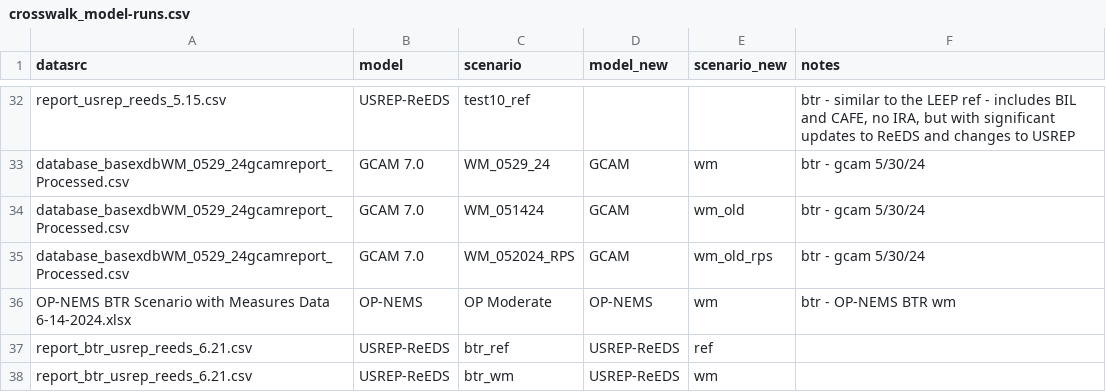
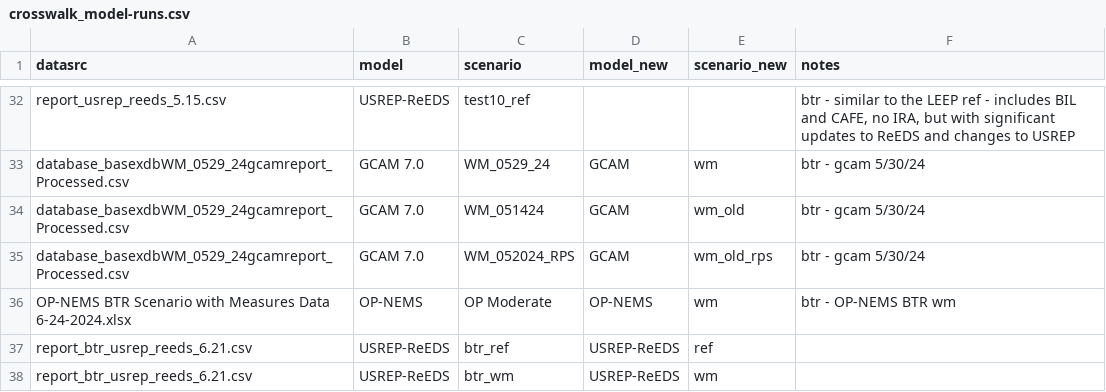
Before and after one commit to mobro-git/BTR, a CSV file: data-raw/crosswalk/crosswalk_model-runs.csv, drawn as a sheet; only a part is shown, gaps mark what is left out.

```diff
--- a/data-raw/crosswalk/crosswalk_model-runs.csv
+++ b/data-raw/crosswalk/crosswalk_model-runs.csv
@@ -35,3 +35,3 @@ database_basexdbWM_0529_24gcamreport_Processed.csv,GCAM 7.0,WM_051424,GCAM,wm_ol
 database_basexdbWM_0529_24gcamreport_Processed.csv,GCAM 7.0,WM_052024_RPS,GCAM,wm_old_rps,btr - gcam 5/30/24
-OP-NEMS BTR Scenario with Measures Data 6-14-2024.xlsx,OP-NEMS,OP Moderate,OP-NEMS,wm,btr - OP-NEMS BTR wm
+OP-NEMS BTR Scenario with Measures Data 6-24-2024.xlsx,OP-NEMS,OP Moderate,OP-NEMS,wm,btr - OP-NEMS BTR wm
 report_btr_usrep_reeds_6.21.csv,USREP-ReEDS,btr_ref,USREP-ReEDS,ref,
```
Also changed, not shown: 36 other files.
